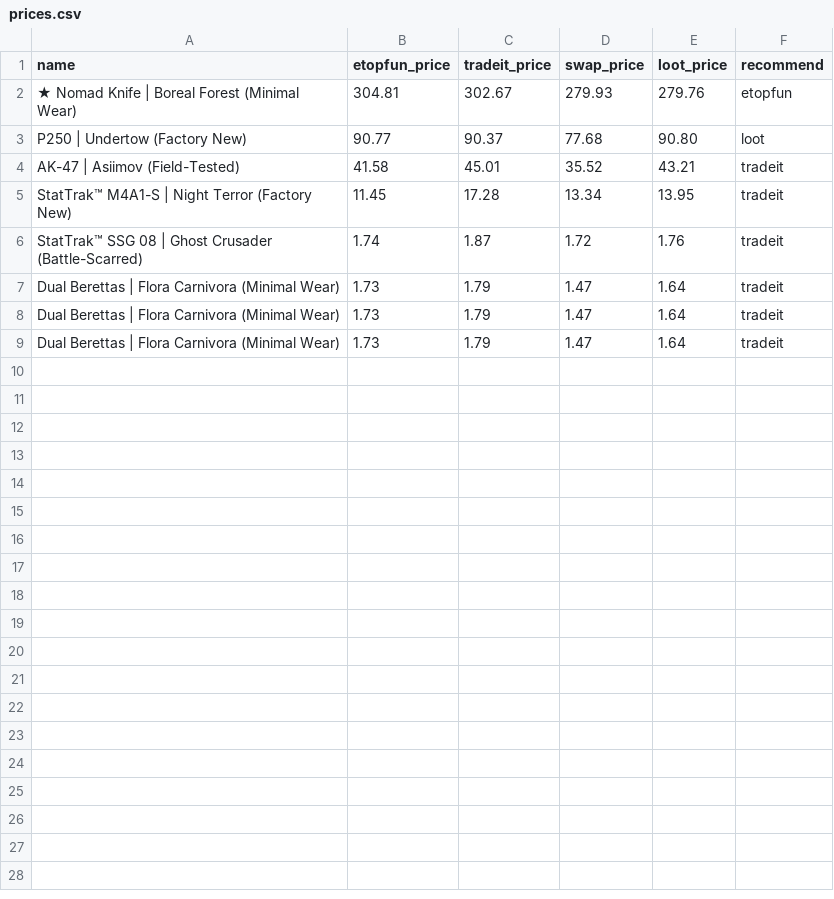
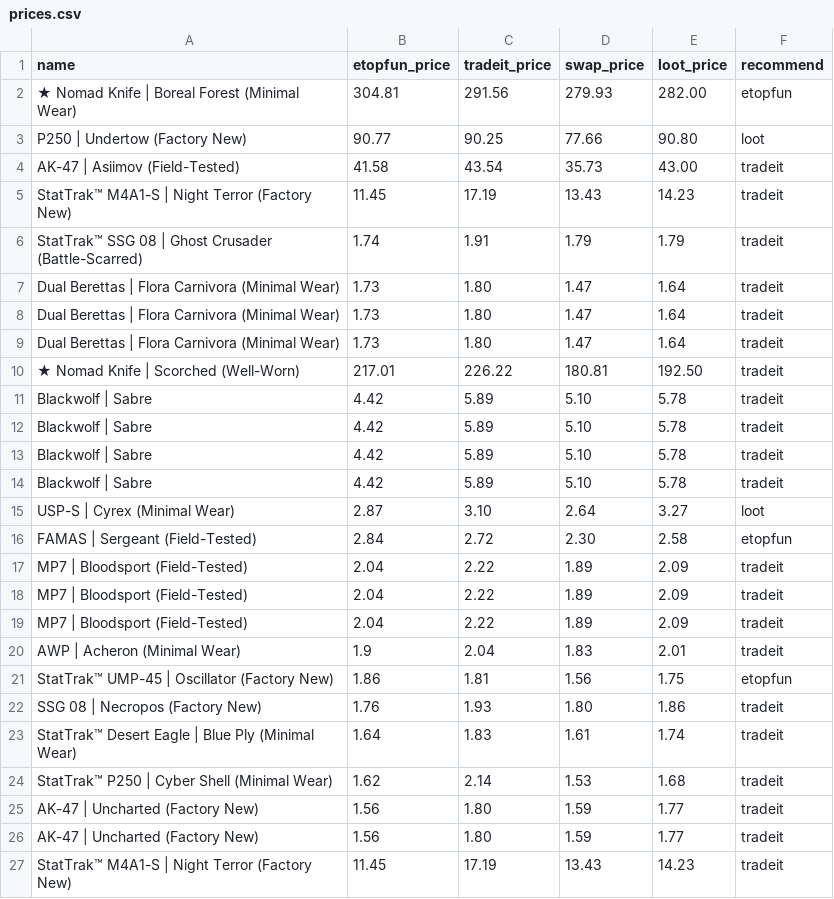
Before and after one commit to toannguyen3105/pdt_analytics_prices, a CSV file: prices.csv, drawn as a sheet; only a part is shown; the diff covers the shown part only.

Commit message:
Update prices

```diff
--- a/prices.csv
+++ b/prices.csv
@@ -1,9 +1,27 @@
 name,etopfun_price,tradeit_price,swap_price,loot_price,recommend
-★ Nomad Knife | Boreal Forest (Minimal Wear),304.81,302.67,279.93,279.76,etopfun
-P250 | Undertow (Factory New),90.77,90.37,77.68,90.80,loot
-AK-47 | Asiimov (Field-Tested),41.58,45.01,35.52,43.21,tradeit
-StatTrak™ M4A1-S | Night Terror (Factory New),11.45,17.28,13.34,13.95,tradeit
-StatTrak™ SSG 08 | Ghost Crusader (Battle-Scarred),1.74,1.87,1.72,1.76,tradeit
-Dual Berettas | Flora Carnivora (Minimal Wear),1.73,1.79,1.47,1.64,tradeit
-Dual Berettas | Flora Carnivora (Minimal Wear),1.73,1.79,1.47,1.64,tradeit
-Dual Berettas | Flora Carnivora (Minimal Wear),1.73,1.79,1.47,1.64,tradeit
+★ Nomad Knife | Boreal Forest (Minimal Wear),304.81,291.56,279.93,282.00,etopfun
+P250 | Undertow (Factory New),90.77,90.25,77.66,90.80,loot
+AK-47 | Asiimov (Field-Tested),41.58,43.54,35.73,43.00,tradeit
+StatTrak™ M4A1-S | Night Terror (Factory New),11.45,17.19,13.43,14.23,tradeit
+StatTrak™ SSG 08 | Ghost Crusader (Battle-Scarred),1.74,1.91,1.79,1.79,tradeit
+Dual Berettas | Flora Carnivora (Minimal Wear),1.73,1.80,1.47,1.64,tradeit
+Dual Berettas | Flora Carnivora (Minimal Wear),1.73,1.80,1.47,1.64,tradeit
+Dual Berettas | Flora Carnivora (Minimal Wear),1.73,1.80,1.47,1.64,tradeit
+★ Nomad Knife | Scorched (Well-Worn),217.01,226.22,180.81,192.50,tradeit
+Blackwolf | Sabre,4.42,5.89,5.10,5.78,tradeit
+Blackwolf | Sabre,4.42,5.89,5.10,5.78,tradeit
+Blackwolf | Sabre,4.42,5.89,5.10,5.78,tradeit
+Blackwolf | Sabre,4.42,5.89,5.10,5.78,tradeit
+USP-S | Cyrex (Minimal Wear),2.87,3.10,2.64,3.27,loot
+FAMAS | Sergeant (Field-Tested),2.84,2.72,2.30,2.58,etopfun
+MP7 | Bloodsport (Field-Tested),2.04,2.22,1.89,2.09,tradeit
+MP7 | Bloodsport (Field-Tested),2.04,2.22,1.89,2.09,tradeit
+MP7 | Bloodsport (Field-Tested),2.04,2.22,1.89,2.09,tradeit
+AWP | Acheron (Minimal Wear),1.9,2.04,1.83,2.01,tradeit
+StatTrak™ UMP-45 | Oscillator (Factory New),1.86,1.81,1.56,1.75,etopfun
+SSG 08 | Necropos (Factory New),1.76,1.93,1.80,1.86,tradeit
+StatTrak™ Desert Eagle | Blue Ply (Minimal Wear),1.64,1.83,1.61,1.74,tradeit
+StatTrak™ P250 | Cyber Shell (Minimal Wear),1.62,2.14,1.53,1.68,tradeit
+AK-47 | Uncharted (Factory New),1.56,1.80,1.59,1.77,tradeit
+AK-47 | Uncharted (Factory New),1.56,1.80,1.59,1.77,tradeit
+StatTrak™ M4A1-S | Night Terror (Factory New),11.45,17.19,13.43,14.23,tradeit
```
Also changed, not shown: 3 added rows elsewhere in this file, accounts.csv, 9 other files.
